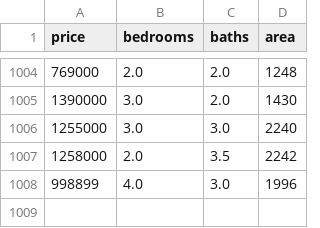
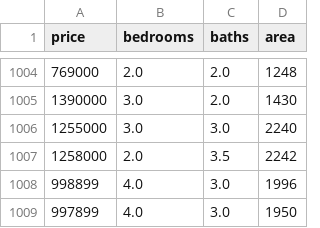
Before and after one commit to darthvader55/mlModel_fork2, a CSV file: ModelFiles/cleaned_data.csv, drawn as a sheet; only a part is shown, gaps mark what is left out; the diff names each change by its address in the sheet, - before the commit and + after, or states it on an @@ line.

```diff
--- a/ModelFiles/cleaned_data.csv
+++ b/ModelFiles/cleaned_data.csv
+row 1009: 997899 | 4.0 | 3.0 | 1950
```
